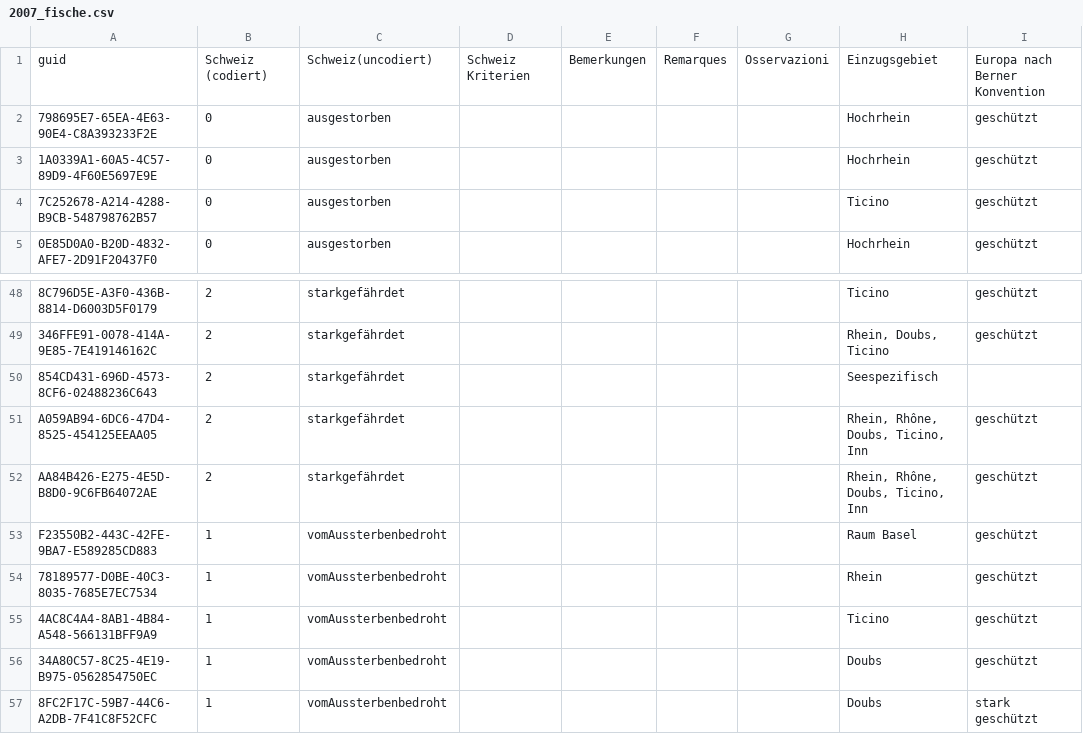
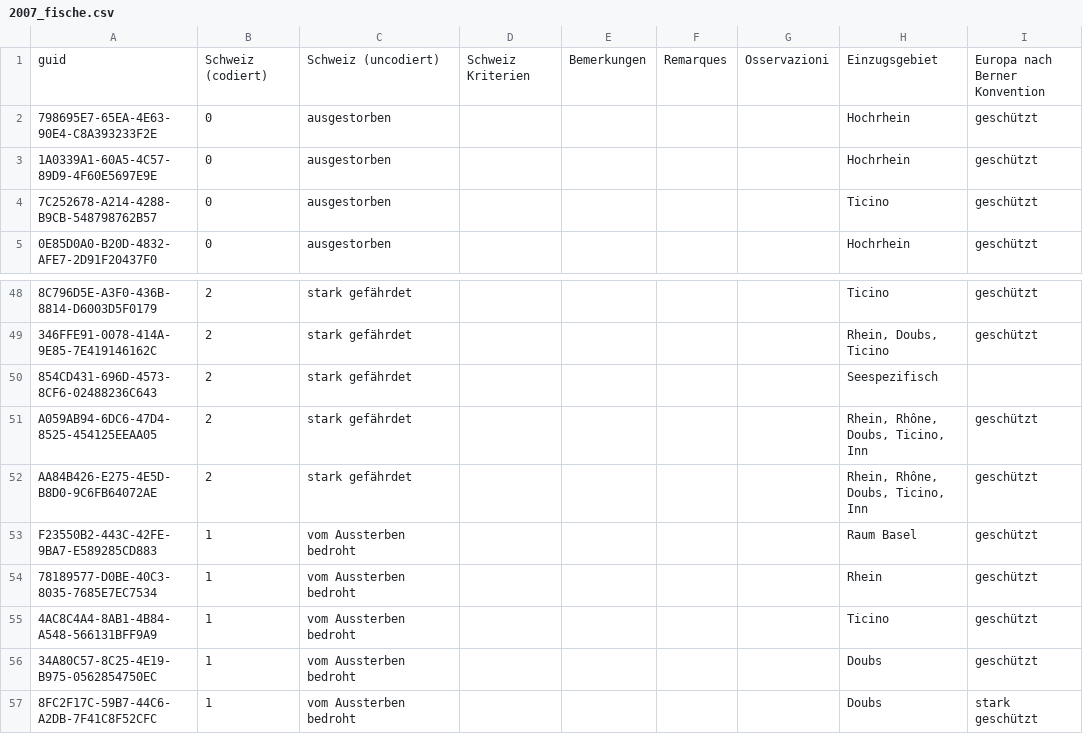
Before and after one commit to barbalex/rote_listen_2014, a CSV file: importdaten/2007_fische.csv, drawn as a sheet; only a part is shown, gaps mark what is left out; the diff covers the shown part only; the diff names each change by its address in the sheet, - before the commit and + after, or states it on an @@ line.

```diff
--- a/importdaten/2007_fische.csv
+++ b/importdaten/2007_fische.csv
-C1: Schweiz(uncodiert)
+C1: Schweiz (uncodiert)
-C48:C52: starkgefährdet
+C48:C52: stark gefährdet
-C53:C57: vomAussterbenbedroht
+C53:C57: vom Aussterben bedroht
```
Also changed, not shown: 28 edited cells elsewhere in this file, 3 other files.
